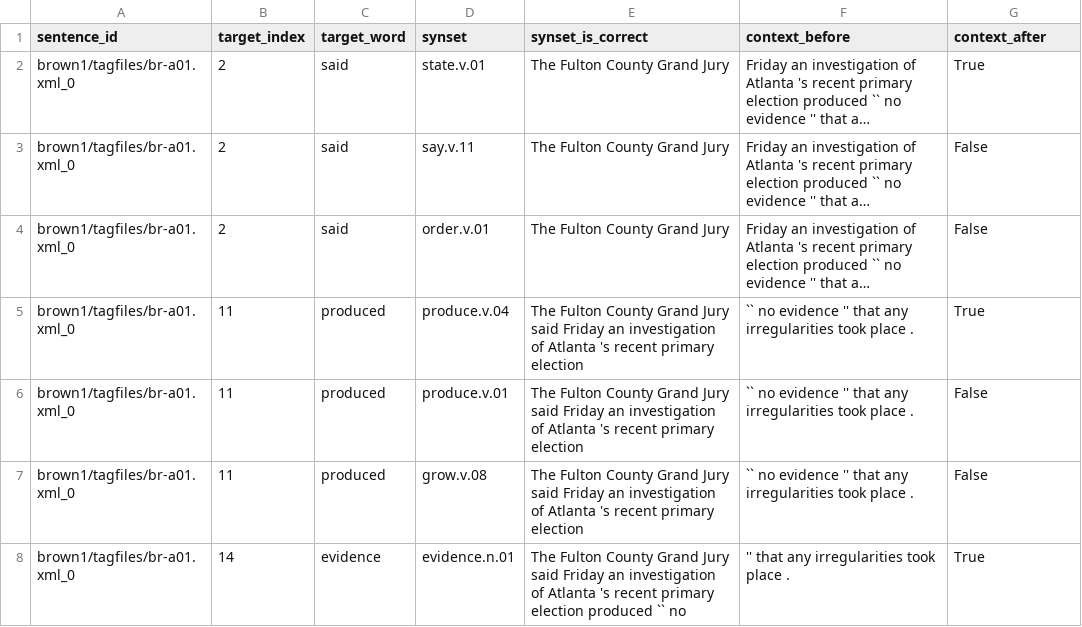
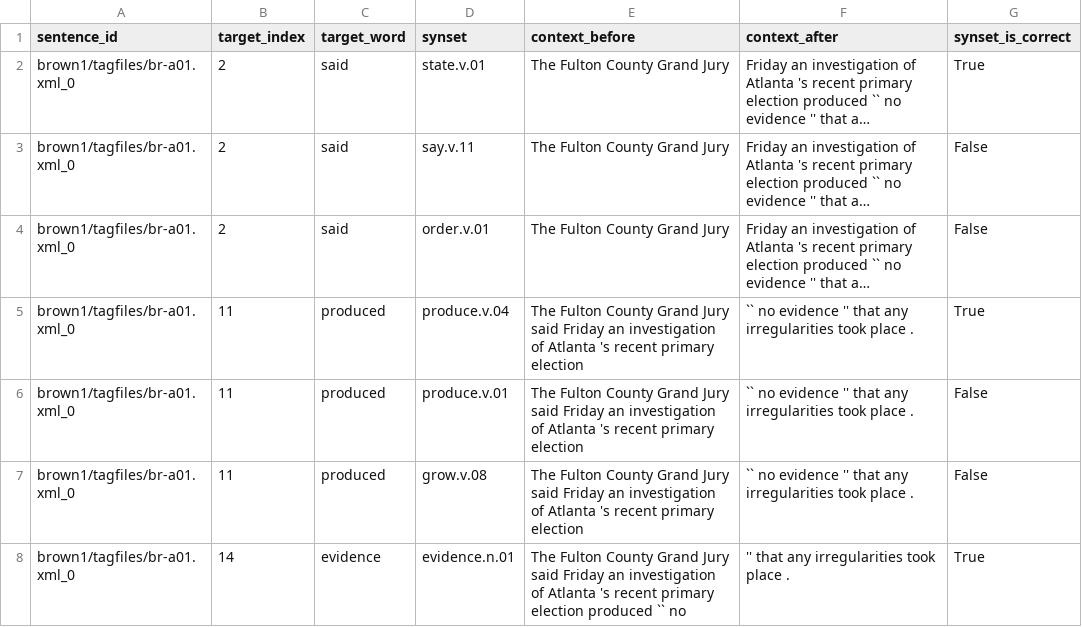
Before and after one commit to jsamo25/Computational_Semantics_A2, a CSV file: semcor30.csv, drawn as a sheet; only a part is shown; long unchanged cells end in …; the diff names each change by its address in the sheet, - before the commit and + after, or states it on an @@ line.

Commit message:
Fixing CSV column name typo.

```diff
--- a/semcor30.csv
+++ b/semcor30.csv
-E1: synset_is_correct
+E1: context_before
-F1: context_before
+F1: context_after
-G1: context_after
+G1: synset_is_correct
```
